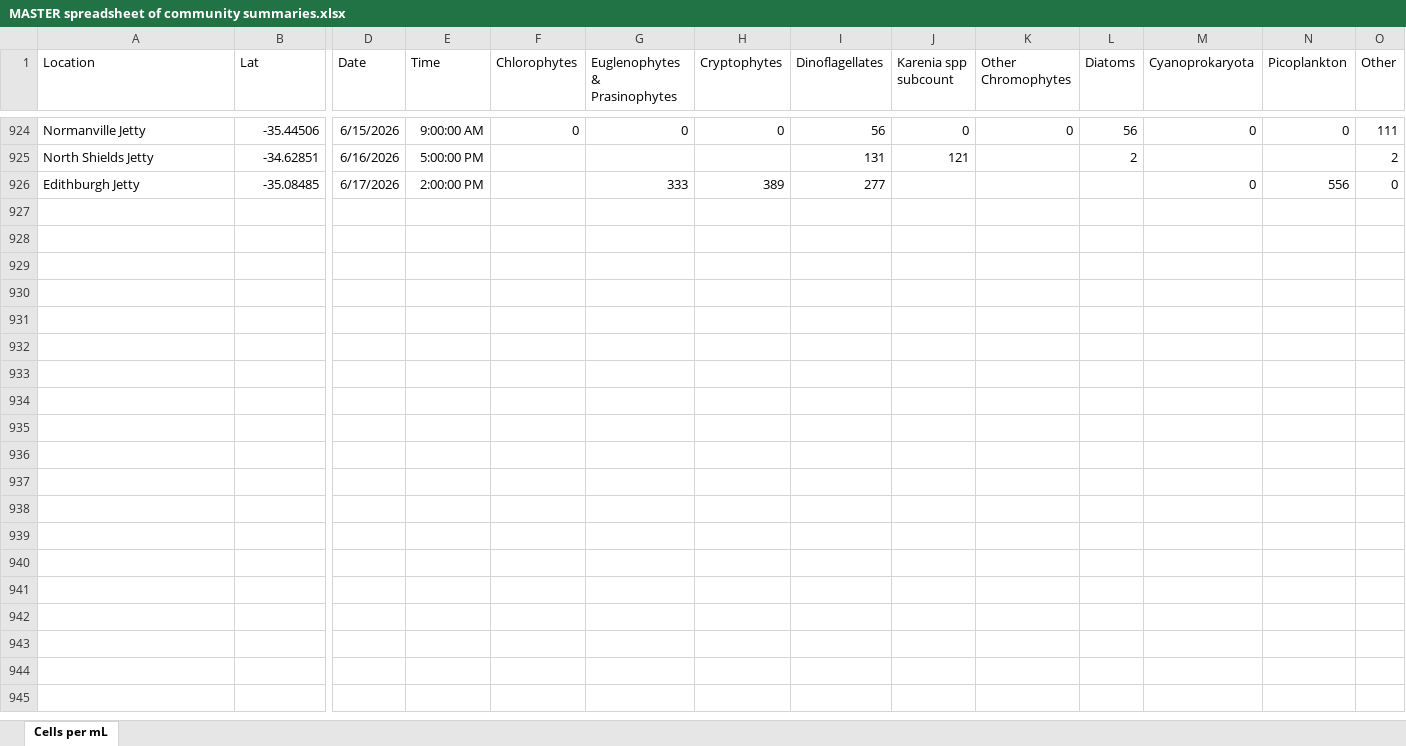
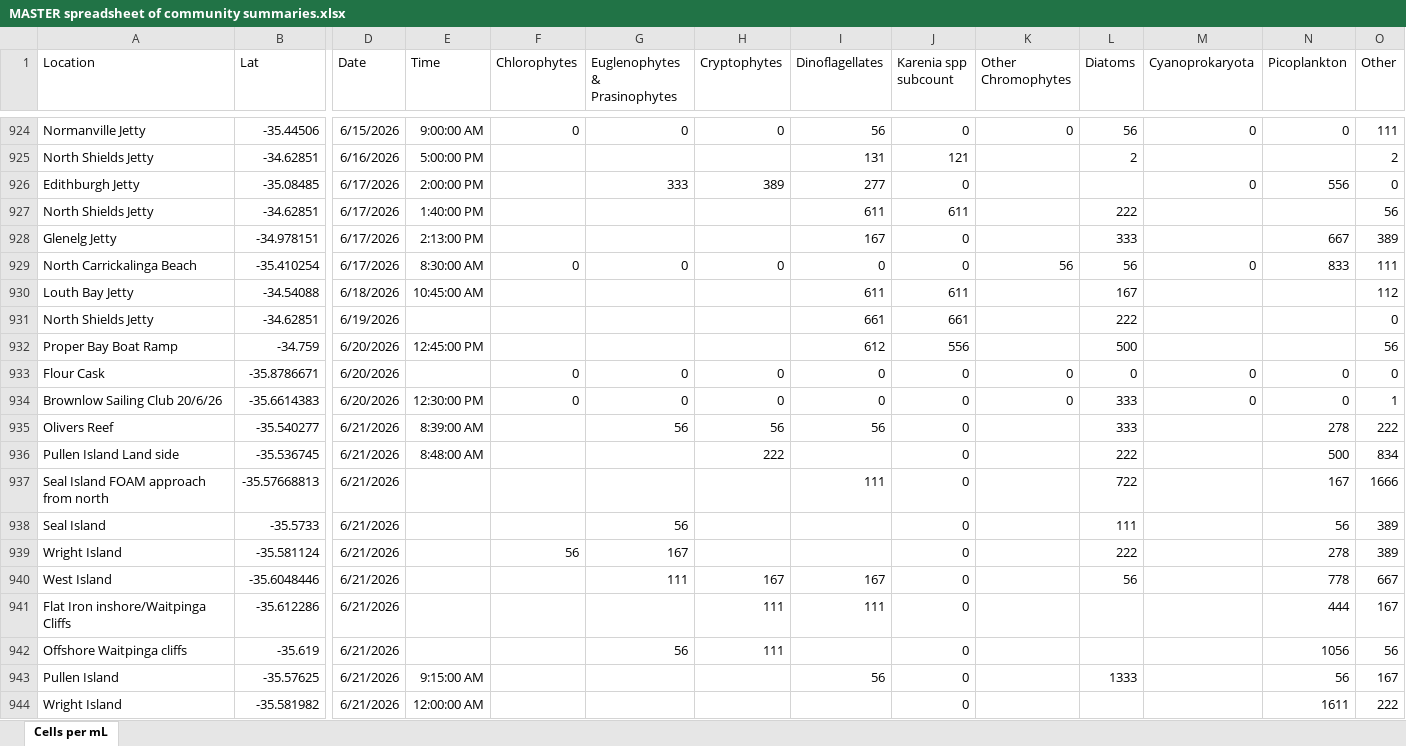
Before and after one commit to LukeMosley/SA_Algal_Bloom, an Excel workbook: MASTER spreadsheet of community summaries.xlsx, sheet Cells per mL, drawn as a sheet; only a part is shown, gaps mark what is left out; values as stored, in another font and other column widths than the file's, no borders; conditional formats not drawn; rows hold the shown columns only; the diff covers the shown part only; the diff names each change by its address in the sheet, - before the commit and + after, or states it on an @@ line.

Commit message:
Add files via upload

```diff
--- a/MASTER spreadsheet of community summaries.xlsx (sheet Cells per mL)
+++ b/MASTER spreadsheet of community summaries.xlsx (sheet Cells per mL)
-J926 (Karenia spp subcount): (empty)
+J926 (Karenia spp subcount): 0
+row 927: North Shields Jetty | -34.62851 | 6/17/2026 | 1:40:00 PM |  |  |  | 611 | 611 |  | 222 |  |  | 56
+row 928: Glenelg Jetty | -34.978151 | 6/17/2026 | 2:13:00 PM |  |  |  | 167 | 0 |  | 333 |  | 667 | 389
+row 929: North Carrickalinga Beach | -35.410254 | 6/17/2026 | 8:30:00 AM | 0 | 0 | 0 | 0 | 0 | 56 | 56 | 0 | 833 | 111
+row 930: Louth Bay Jetty | -34.54088 | 6/18/2026 | 10:45:00 AM |  |  |  | 611 | 611 |  | 167 |  |  | 112
+row 931: North Shields Jetty | -34.62851 | 6/19/2026 |  |  |  |  | 661 | 661 |  | 222 |  |  | 0
+row 932: Proper Bay Boat Ramp | -34.759 | 6/20/2026 | 12:45:00 PM |  |  |  | 612 | 556 |  | 500 |  |  | 56
+row 933: Flour Cask | -35.8786671 | 6/20/2026 |  | 0 | 0 | 0 | 0 | 0 | 0 | 0 | 0 | 0 | 0
+row 934: Brownlow Sailing Club 20/6/26 | -35.6614383 | 6/20/2026 | 12:30:00 PM | 0 | 0 | 0 | 0 | 0 | 0 | 333 | 0 | 0 | 1
+row 935: Olivers Reef | -35.540277 | 6/21/2026 | 8:39:00 AM |  | 56 | 56 | 56 | 0 |  | 333 |  | 278 | 222
+row 936: Pullen Island Land side | -35.536745 | 6/21/2026 | 8:48:00 AM |  |  | 222 |  | 0 |  | 222 |  | 500 | 834
+row 937: Seal Island FOAM approach from north | -35.57668813 | 6/21/2026 |  |  |  |  | 111 | 0 |  | 722 |  | 167 | 1666
+row 938: Seal Island | -35.5733 | 6/21/2026 |  |  | 56 |  |  | 0 |  | 111 |  | 56 | 389
+row 939: Wright Island | -35.581124 | 6/21/2026 |  | 56 | 167 |  |  | 0 |  | 222 |  | 278 | 389
+row 940: West Island | -35.6048446 | 6/21/2026 |  |  | 111 | 167 | 167 | 0 |  | 56 |  | 778 | 667
+row 941: Flat Iron inshore/Waitpinga Cliffs | -35.612286 | 6/21/2026 |  |  |  | 111 | 111 | 0 |  |  |  | 444 | 167
+row 942: Offshore Waitpinga cliffs | -35.619 | 6/21/2026 |  |  | 56 | 111 |  | 0 |  |  |  | 1056 | 56
+row 943: Pullen Island | -35.57625 | 6/21/2026 | 9:15:00 AM |  |  |  | 56 | 0 |  | 1333 |  | 56 | 167
+row 944: Wright Island | -35.581982 | 6/21/2026 | 12:00:00 AM |  |  |  |  | 0 |  |  |  | 1611 | 222
```
Also changed, not shown: 13 added rows elsewhere in this sheet.
